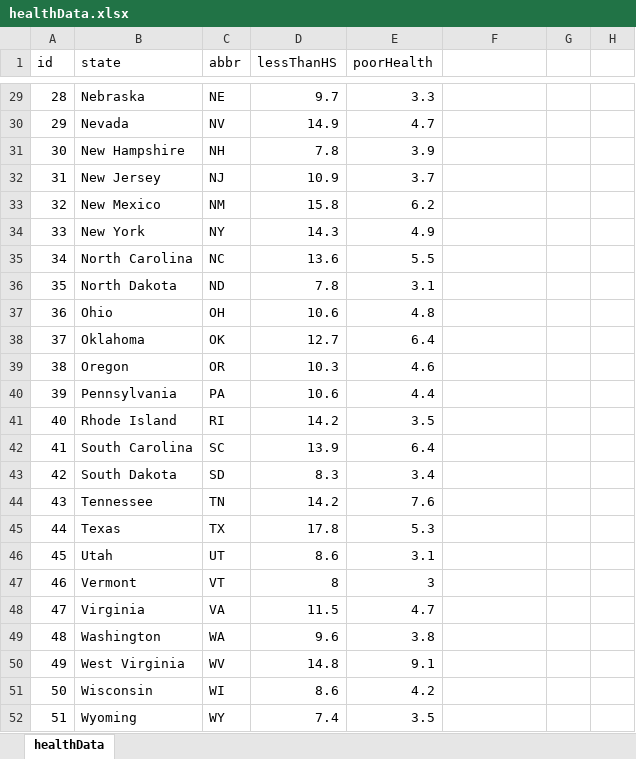
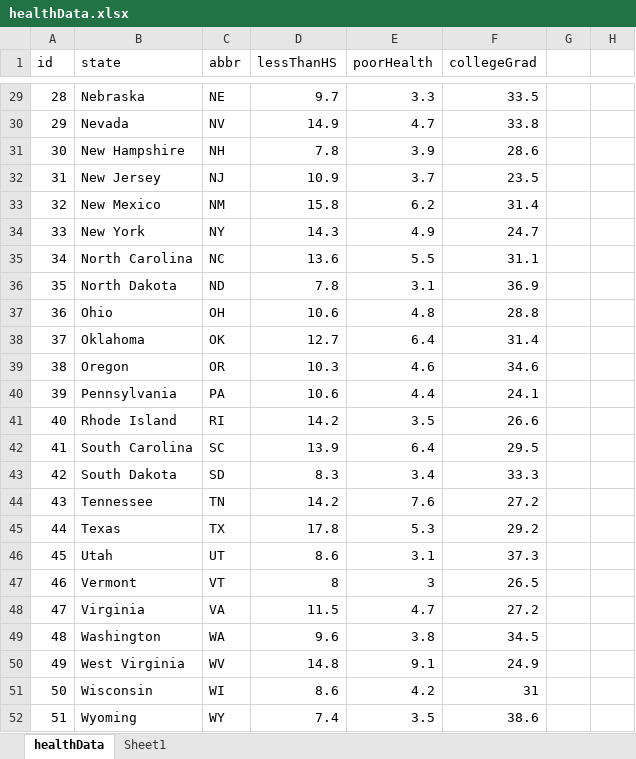
Before and after one commit to ABFdata/Homework, an Excel workbook: D3Chart/exploreData/healthData.xlsx, sheet healthData, drawn as a sheet; only a part is shown, gaps mark what is left out; values as stored, in another font and other column widths than the file's, no borders; charts and pictures not drawn; the diff covers the shown part only; the diff names each change by its address in the sheet, - before the commit and + after, or states it on an @@ line.

```diff
--- a/D3Chart/exploreData/healthData.xlsx (sheet healthData)
+++ b/D3Chart/exploreData/healthData.xlsx (sheet healthData)
+sheet tab: Sheet1
-F1: (empty)
+F1: collegeGrad
-F29 (collegeGrad): (empty)
+F29 (collegeGrad): 33.5
-F30 (collegeGrad): (empty)
+F30 (collegeGrad): 33.8
-F31 (collegeGrad): (empty)
+F31 (collegeGrad): 28.6
-F32 (collegeGrad): (empty)
+F32 (collegeGrad): 23.5
-F33 (collegeGrad): (empty)
+F33 (collegeGrad): 31.4
-F34 (collegeGrad): (empty)
+F34 (collegeGrad): 24.7
-F35 (collegeGrad): (empty)
+F35 (collegeGrad): 31.1
-F36 (collegeGrad): (empty)
+F36 (collegeGrad): 36.9
-F37 (collegeGrad): (empty)
+F37 (collegeGrad): 28.8
-F38 (collegeGrad): (empty)
+F38 (collegeGrad): 31.4
-F39 (collegeGrad): (empty)
+F39 (collegeGrad): 34.6
-F40 (collegeGrad): (empty)
+F40 (collegeGrad): 24.1
-F41 (collegeGrad): (empty)
+F41 (collegeGrad): 26.6
-F42 (collegeGrad): (empty)
+F42 (collegeGrad): 29.5
-F43 (collegeGrad): (empty)
+F43 (collegeGrad): 33.3
-F44 (collegeGrad): (empty)
+F44 (collegeGrad): 27.2
-F45 (collegeGrad): (empty)
+F45 (collegeGrad): 29.2
-F46 (collegeGrad): (empty)
+F46 (collegeGrad): 37.3
-F47 (collegeGrad): (empty)
+F47 (collegeGrad): 26.5
-F48 (collegeGrad): (empty)
+F48 (collegeGrad): 27.2
-F49 (collegeGrad): (empty)
+F49 (collegeGrad): 34.5
-F50 (collegeGrad): (empty)
+F50 (collegeGrad): 24.9
-F51 (collegeGrad): (empty)
+F51 (collegeGrad): 31
-F52 (collegeGrad): (empty)
+F52 (collegeGrad): 38.6
```
Also changed, not shown: 27 edited cells elsewhere in this sheet, charts or pictures, 8 other files.
